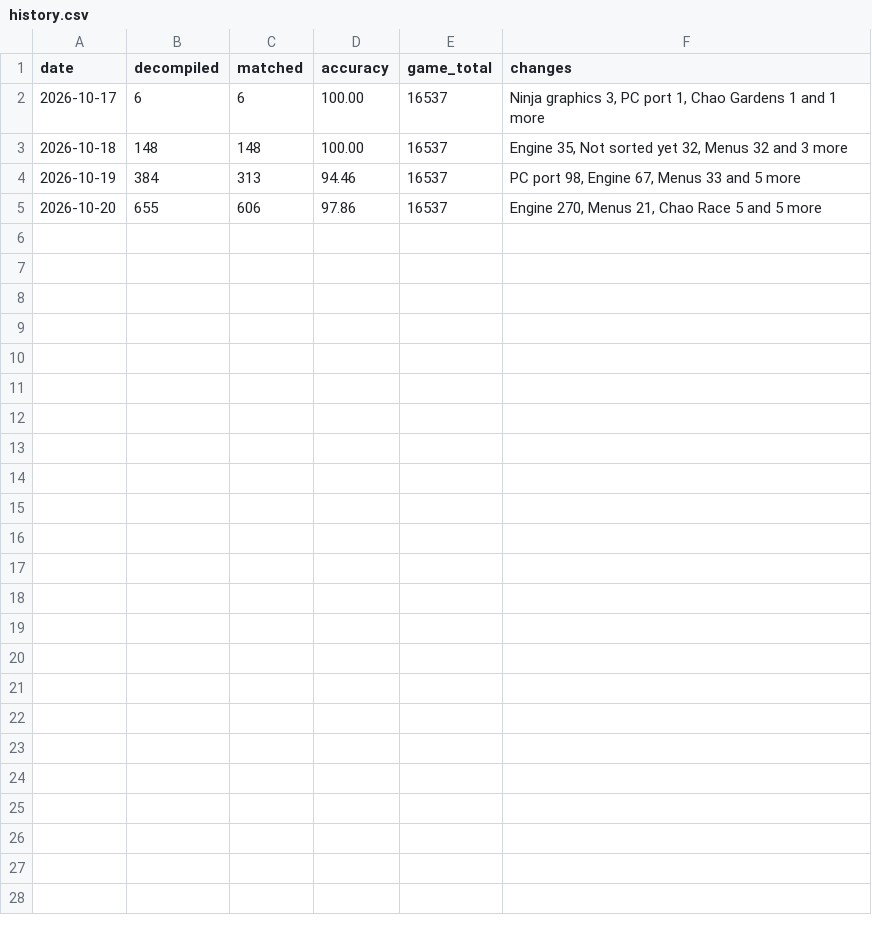
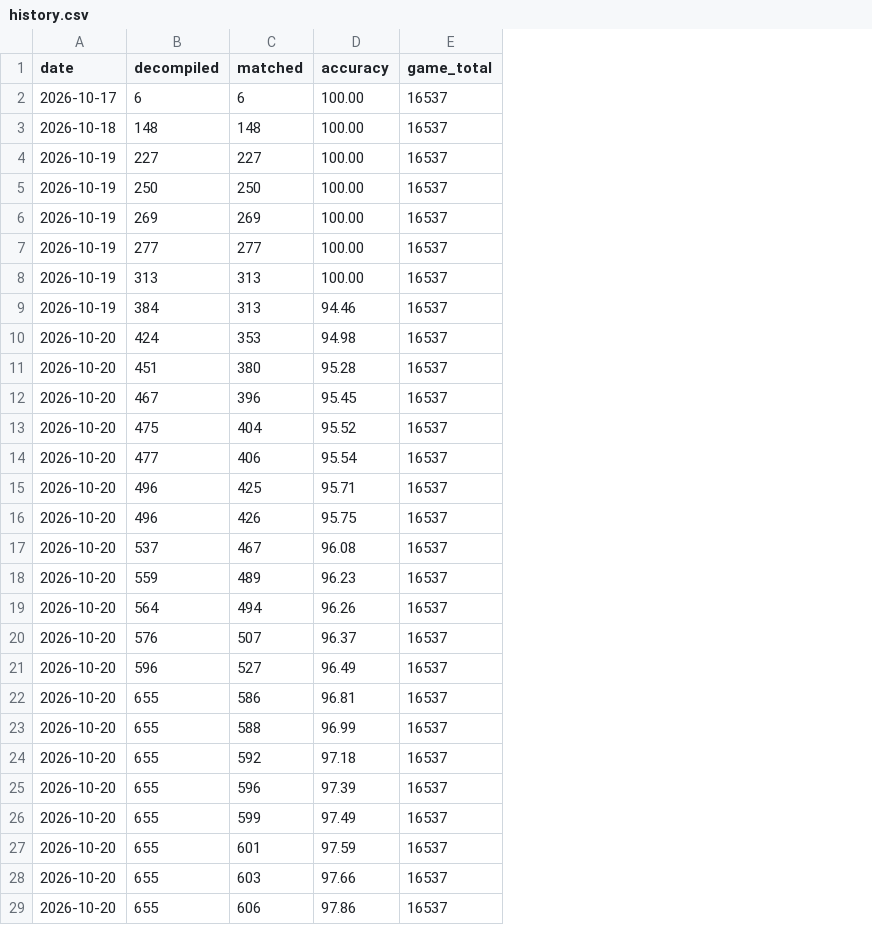
Before and after one commit to LuckyLuke00/sadx-decomp, a CSV file: docs/progress/history.csv, drawn as a sheet; removed rows and columns are numbered as before the commit, all else as after; the diff names each change by its address in the sheet, - before the commit and + after, or states it on an @@ line.

Commit message:
feat: draw the progress images in a light and a dark theme
progress.py writes the card, history and map SVGs in a light theme and
a dark one, with -dark in the dark file names. README.md shows the one
that fits the reader's GitHub theme.

The history gets one row for each commit that changed the totals
instead of one per day, and loses its changes column. The
recent-changes table in README.md goes: save no longer writes it, and
CI no longer checks it.

The card shows three figures: done, accuracy and game functions. It
drops the count of functions that are decompiled but not matched,
which goes out of date fast. The map subtitle drops it too, and the
map's key calls the middle colours "partly matching, 0% to 99%".

FRAMEWORK.md, CLAUDE-GENERIC.md and the README template in PORTING.md
follow.

```diff
--- a/docs/progress/history.csv
+++ b/docs/progress/history.csv
-column F (changes), rows 2-5: Ninja graphics 3, PC port 1, Chao Gardens 1 and 1 more | Engine 35, Not sorted yet 32, Menus 32 and 3 more | PC port 98, Engine 67, Menus 33 and 5 more | Engine 270, Menus 21, Chao Race 5 and 5 more
+row 4: 2026-10-19 | 227 | 227 | 100.00 | 16537
+row 5: 2026-10-19 | 250 | 250 | 100.00 | 16537
+row 6: 2026-10-19 | 269 | 269 | 100.00 | 16537
+row 7: 2026-10-19 | 277 | 277 | 100.00 | 16537
+row 8: 2026-10-19 | 313 | 313 | 100.00 | 16537
+row 10: 2026-10-20 | 424 | 353 | 94.98 | 16537
+row 11: 2026-10-20 | 451 | 380 | 95.28 | 16537
+row 12: 2026-10-20 | 467 | 396 | 95.45 | 16537
+row 13: 2026-10-20 | 475 | 404 | 95.52 | 16537
+row 14: 2026-10-20 | 477 | 406 | 95.54 | 16537
+row 15: 2026-10-20 | 496 | 425 | 95.71 | 16537
+row 16: 2026-10-20 | 496 | 426 | 95.75 | 16537
+row 17: 2026-10-20 | 537 | 467 | 96.08 | 16537
+row 18: 2026-10-20 | 559 | 489 | 96.23 | 16537
+row 19: 2026-10-20 | 564 | 494 | 96.26 | 16537
+row 20: 2026-10-20 | 576 | 507 | 96.37 | 16537
+row 21: 2026-10-20 | 596 | 527 | 96.49 | 16537
+row 22: 2026-10-20 | 655 | 586 | 96.81 | 16537
+row 23: 2026-10-20 | 655 | 588 | 96.99 | 16537
+row 24: 2026-10-20 | 655 | 592 | 97.18 | 16537
+row 25: 2026-10-20 | 655 | 596 | 97.39 | 16537
+row 26: 2026-10-20 | 655 | 599 | 97.49 | 16537
+row 27: 2026-10-20 | 655 | 601 | 97.59 | 16537
+row 28: 2026-10-20 | 655 | 603 | 97.66 | 16537
```
Also changed, not shown: 16 other files.
